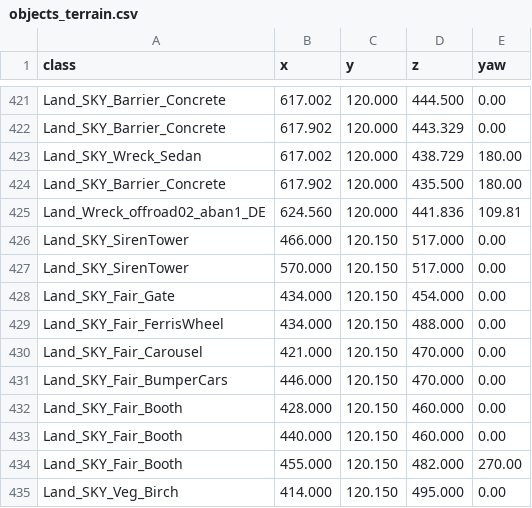
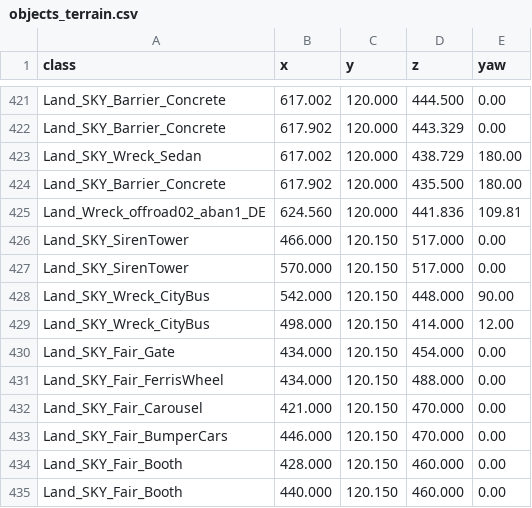
Before and after one commit to maximezim/DayZModding, a CSV file: mods/SKY_Skyline/terrain/out/objects_terrain.csv, drawn as a sheet; only a part is shown, gaps mark what is left out; the shorter side is filled out with more unchanged rows.

```diff
--- a/mods/SKY_Skyline/terrain/out/objects_terrain.csv
+++ b/mods/SKY_Skyline/terrain/out/objects_terrain.csv
@@ -427,2 +427,4 @@ Land_SKY_SirenTower,466.000,120.150,517.000,0.00
 Land_SKY_SirenTower,570.000,120.150,517.000,0.00
+Land_SKY_Wreck_CityBus,542.000,120.150,448.000,90.00
+Land_SKY_Wreck_CityBus,498.000,120.150,414.000,12.00
 Land_SKY_Fair_Gate,434.000,120.150,454.000,0.00
```
Also changed, not shown: mods/SKY_Skyline/placement/out_citylife/city_objects.csv, 26 other files.
